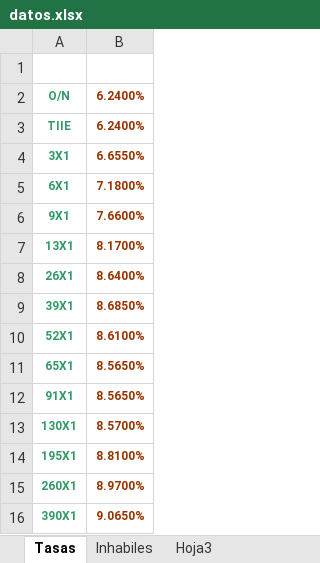
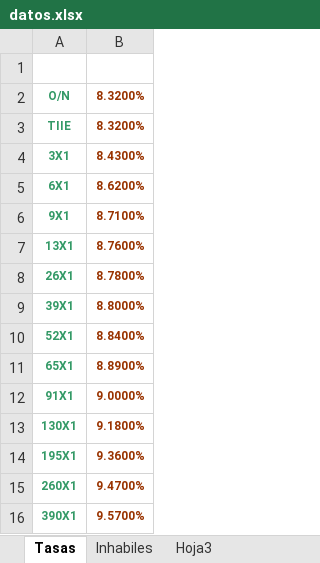
Before and after one commit to ArathReyes/Bootstrapping, an Excel workbook: data/datos.xlsx, sheet Tasas, drawn as a sheet; values as stored, in another font and other column widths than the file's, no borders; the diff names each change by its address in the sheet, - before the commit and + after, or states it on an @@ line.

Commit message:
Update datos.xlsx

```diff
--- a/data/datos.xlsx (sheet Tasas)
+++ b/data/datos.xlsx (sheet Tasas)
-B2:B3: 6.2400%
+B2:B3: 8.3200%
-B4: 6.6550%
+B4: 8.4300%
-B5: 7.1800%
+B5: 8.6200%
-B6: 7.6600%
+B6: 8.7100%
-B7: 8.1700%
+B7: 8.7600%
-B8: 8.6400%
+B8: 8.7800%
-B9: 8.6850%
+B9: 8.8000%
-B10: 8.6100%
+B10: 8.8400%
-B11: 8.5650%
+B11: 8.8900%
-B12: 8.5650%
+B12: 9.0000%
-B13: 8.5700%
+B13: 9.1800%
-B14: 8.8100%
+B14: 9.3600%
-B15: 8.9700%
+B15: 9.4700%
-B16: 9.0650%
+B16: 9.5700%
```
